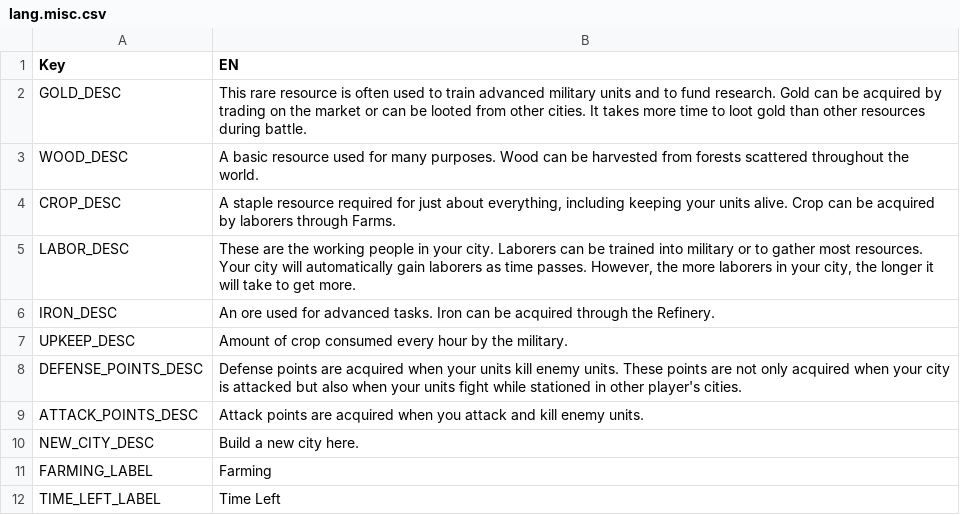
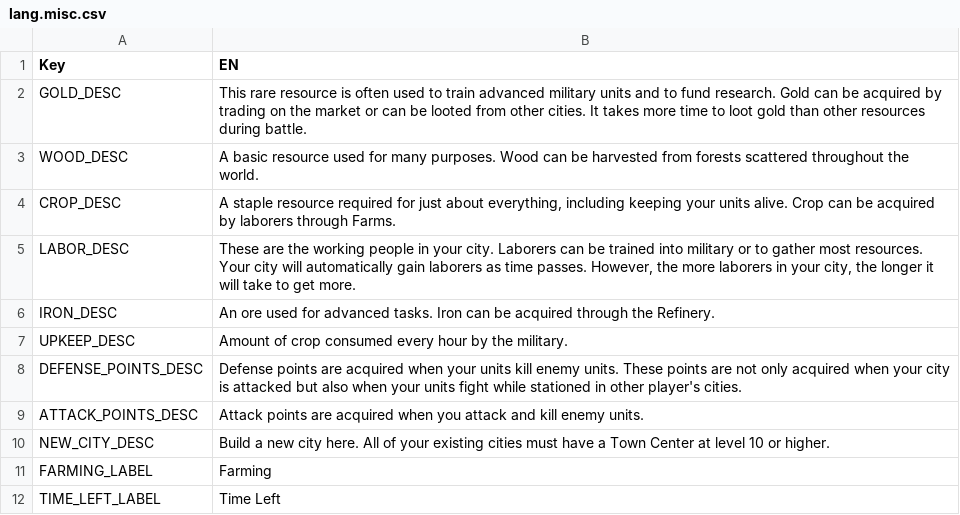
Before and after one commit to giulianob/tribalhero, a CSV file: conf/csv/lang.misc.csv, drawn as a sheet.

Commit message:
New city requires all other cities to be lvl 10 or higher

```diff
--- a/conf/csv/lang.misc.csv
+++ b/conf/csv/lang.misc.csv
@@ -9,3 +9,3 @@ DEFENSE_POINTS_DESC,Defense points are acquired when your units kill enemy units
 ATTACK_POINTS_DESC,Attack points are acquired when you attack and kill enemy units.
-NEW_CITY_DESC,Build a new city here.
+NEW_CITY_DESC,Build a new city here. All of your existing cities must have a Town Center at level 10 or higher.
 FARMING_LABEL,Farming
```
Also changed, not shown: 1 other file.
